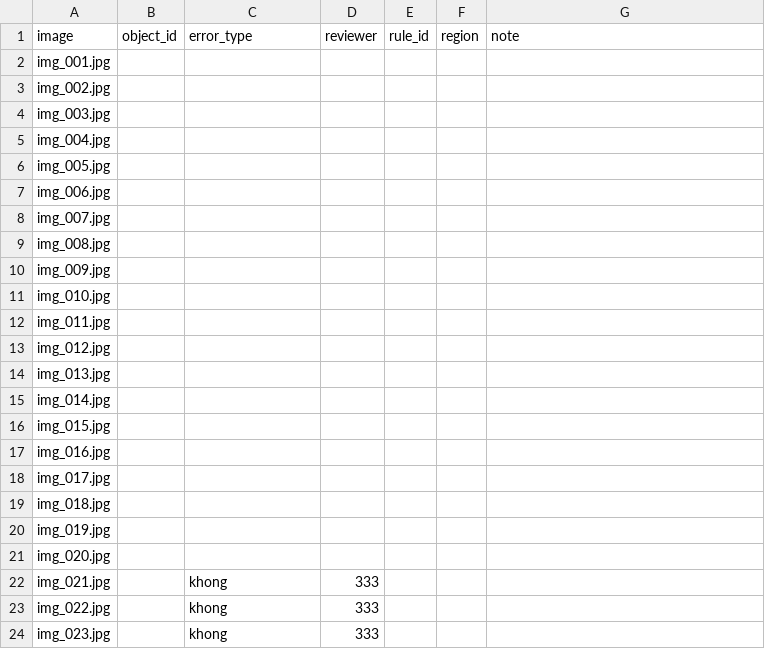
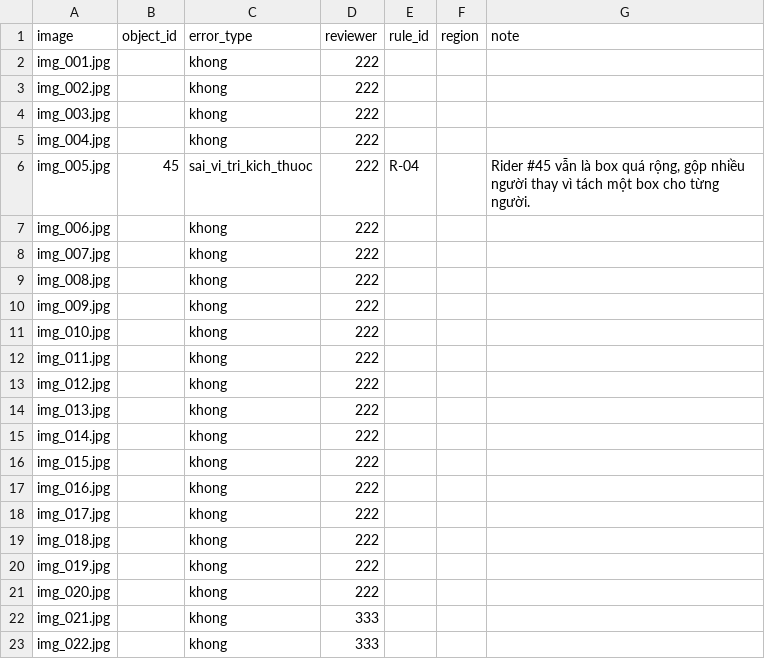
Before and after one commit to nnt7923/K5-L23-Day07-G0001-Guideline-Taxonomy-QC, a CSV file: submission/qc/reviews/round-02/qc_review.csv, drawn as a sheet; only a part is shown; the shorter side is filled out with more unchanged rows.

```diff
--- a/submission/qc/reviews/round-02/qc_review.csv
+++ b/submission/qc/reviews/round-02/qc_review.csv
@@ -1,22 +1,22 @@
 image,object_id,error_type,reviewer,rule_id,region,note
-img_001.jpg,,,,,,
-img_002.jpg,,,,,,
-img_003.jpg,,,,,,
-img_004.jpg,,,,,,
-img_005.jpg,,,,,,
-img_006.jpg,,,,,,
-img_007.jpg,,,,,,
-img_008.jpg,,,,,,
-img_009.jpg,,,,,,
-img_010.jpg,,,,,,
-img_011.jpg,,,,,,
-img_012.jpg,,,,,,
-img_013.jpg,,,,,,
-img_014.jpg,,,,,,
-img_015.jpg,,,,,,
-img_016.jpg,,,,,,
-img_017.jpg,,,,,,
-img_018.jpg,,,,,,
-img_019.jpg,,,,,,
-img_020.jpg,,,,,,
+img_001.jpg,,khong,222,,,
+img_002.jpg,,khong,222,,,
+img_003.jpg,,khong,222,,,
+img_004.jpg,,khong,222,,,
+img_005.jpg,45,sai_vi_tri_kich_thuoc,222,R-04,,"Rider #45 vẫn là box quá rộng, gộp nhiều người thay vì tách một box cho từng người."
+img_006.jpg,,khong,222,,,
+img_007.jpg,,khong,222,,,
+img_008.jpg,,khong,222,,,
+img_009.jpg,,khong,222,,,
+img_010.jpg,,khong,222,,,
+img_011.jpg,,khong,222,,,
+img_012.jpg,,khong,222,,,
+img_013.jpg,,khong,222,,,
+img_014.jpg,,khong,222,,,
+img_015.jpg,,khong,222,,,
+img_016.jpg,,khong,222,,,
+img_017.jpg,,khong,222,,,
+img_018.jpg,,khong,222,,,
+img_019.jpg,,khong,222,,,
+img_020.jpg,,khong,222,,,
 img_021.jpg,,khong,333,,,
```
Also changed, not shown: submission/qc/calibration_decisions.csv.
